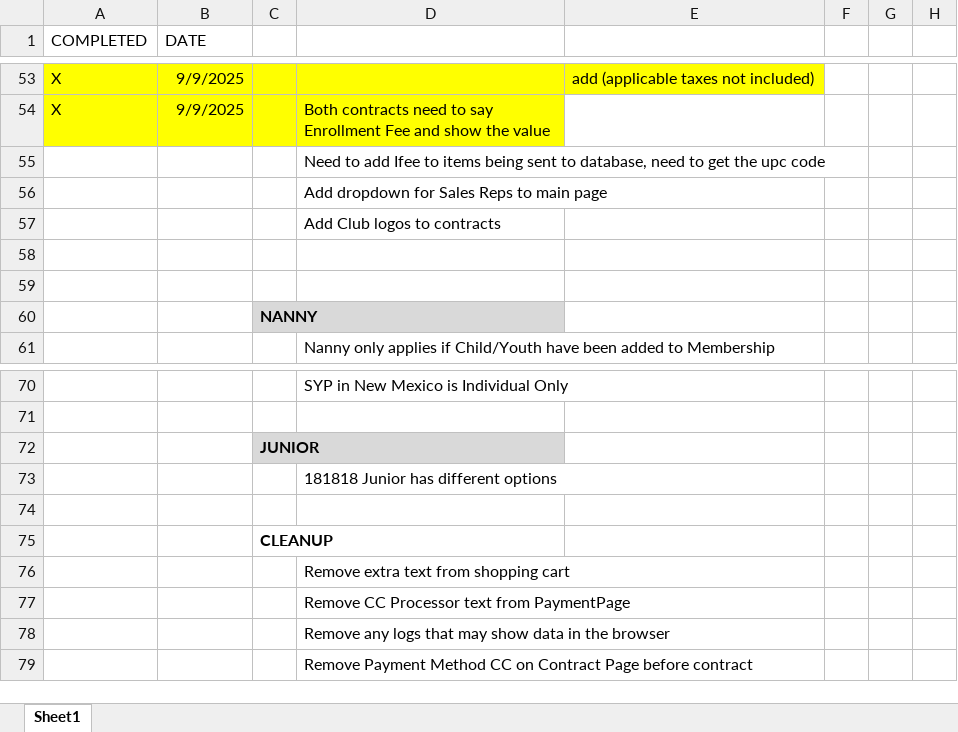
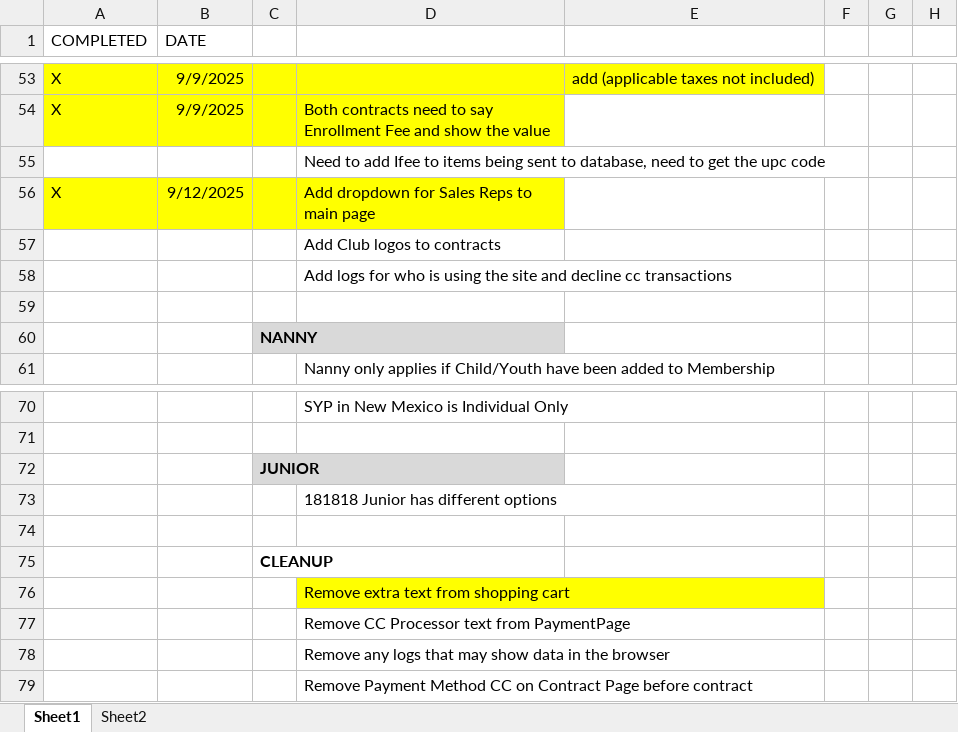
Before and after one commit to GeminiXM/Online_Enrollment, an Excel workbook: Online Enrollment Check Listxlsx.xlsx, sheet Sheet1, drawn as a sheet; only a part is shown, gaps mark what is left out; values as stored, in another font and other column widths than the file's, no borders; removed rows and columns are numbered as before the commit, all else as after; the diff names each change by its address in the sheet, - before the commit and + after, or states it on an @@ line.

```diff
--- a/Online Enrollment Check Listxlsx.xlsx (sheet Sheet1)
+++ b/Online Enrollment Check Listxlsx.xlsx (sheet Sheet1)
+sheet tab: Sheet2
-row 56:  |  |  | Add dropdown for Sales Reps to main page
+row 56: X | 9/12/2025 |  | Add dropdown for Sales Reps to main page
-D58: (empty)
+D58: Add logs for who is using the site and decline cc transactions
-D76 fill: none
+D76 fill: #FFFF00
```
Also changed, not shown: 12 other files.
